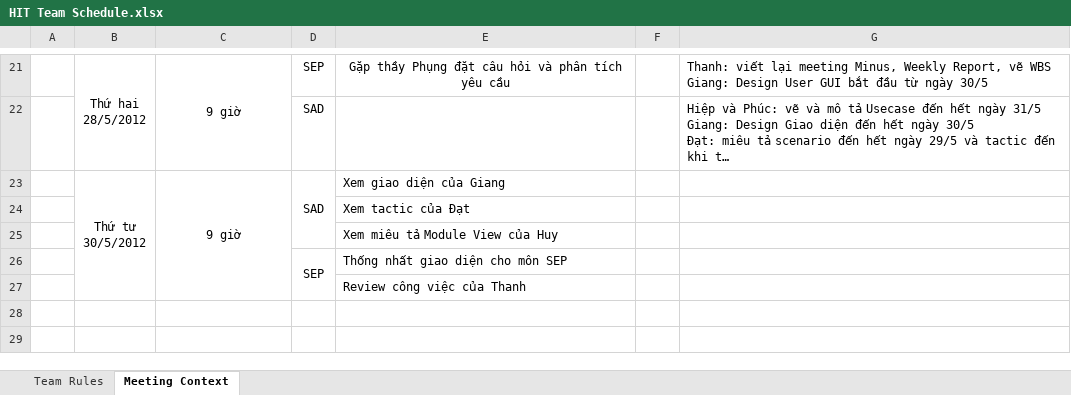
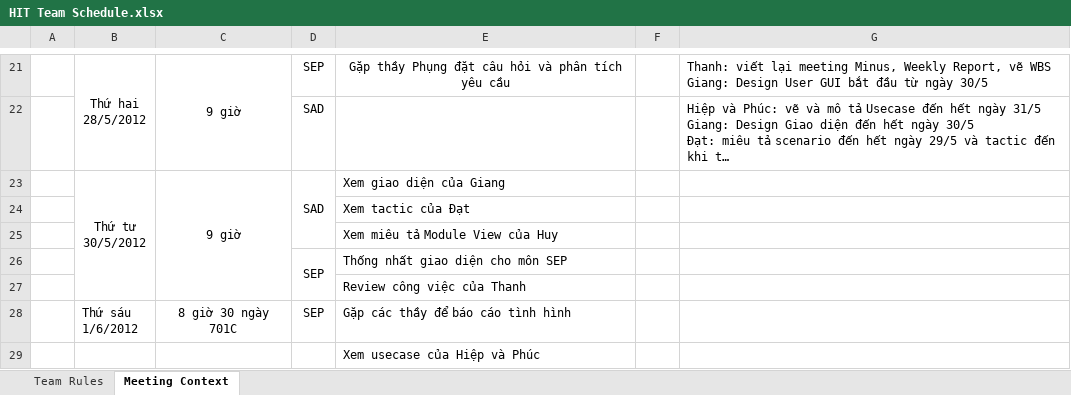
Before and after one commit to vucongthuc/hit-team-2012, an Excel workbook: HIT Team Schedule.xlsx, sheet Meeting Context, drawn as a sheet; only a part is shown, gaps mark what is left out; long unchanged cells end in …; values as stored, in another font and other column widths than the file's, no borders; ↵ is a line break in a cell; the diff names each change by its address in the sheet, - before the commit and + after, or states it on an @@ line.

```diff
--- a/HIT Team Schedule.xlsx (sheet Meeting Context)
+++ b/HIT Team Schedule.xlsx (sheet Meeting Context)
+row 28:  | Thứ sáu ↵ 1/6/2012 | 8 giờ 30 ngày 701C | SEP | Gặp các thầy để báo cáo tình hình
+row 29:  |  |  |  | Xem usecase của Hiệp và Phúc
```
Also changed, not shown: 1 other file.
